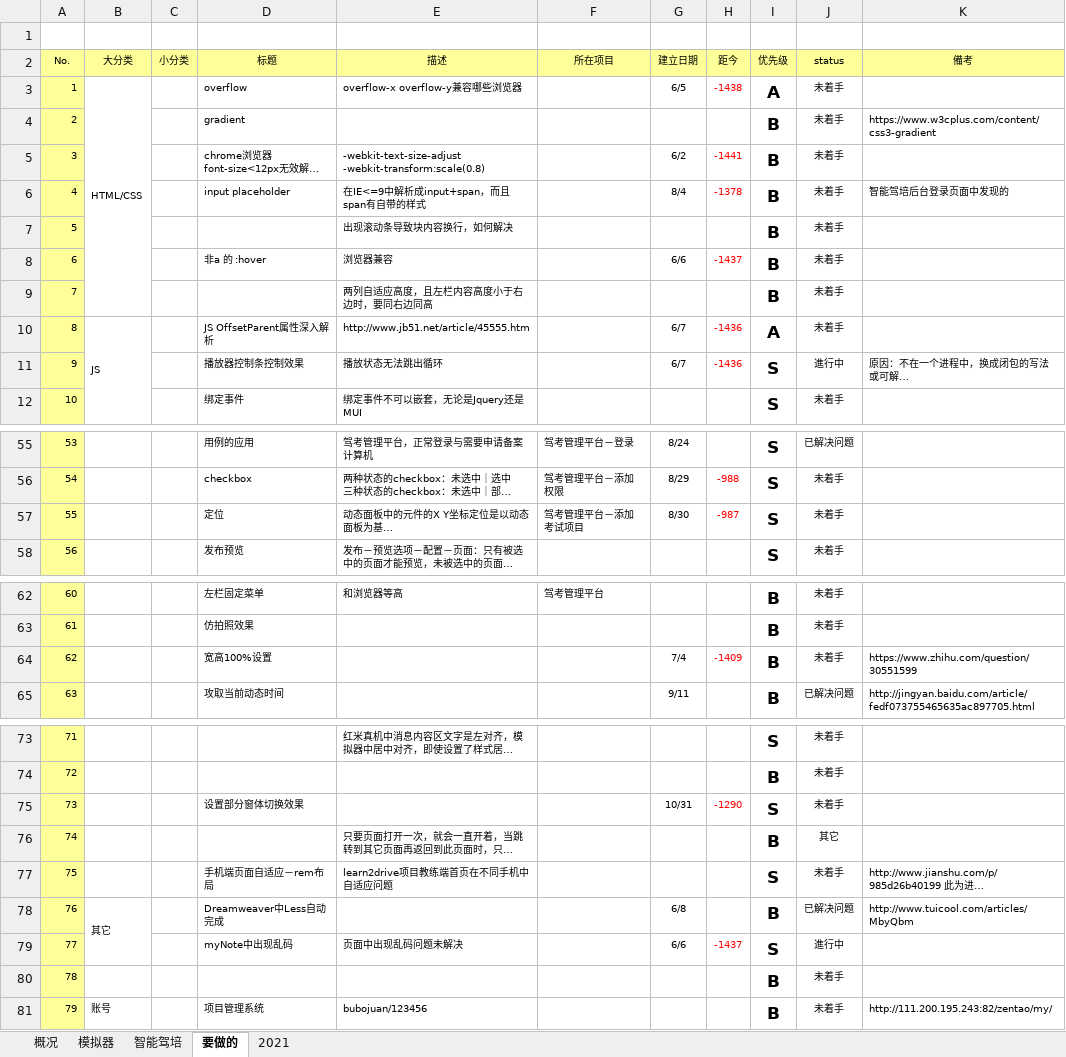
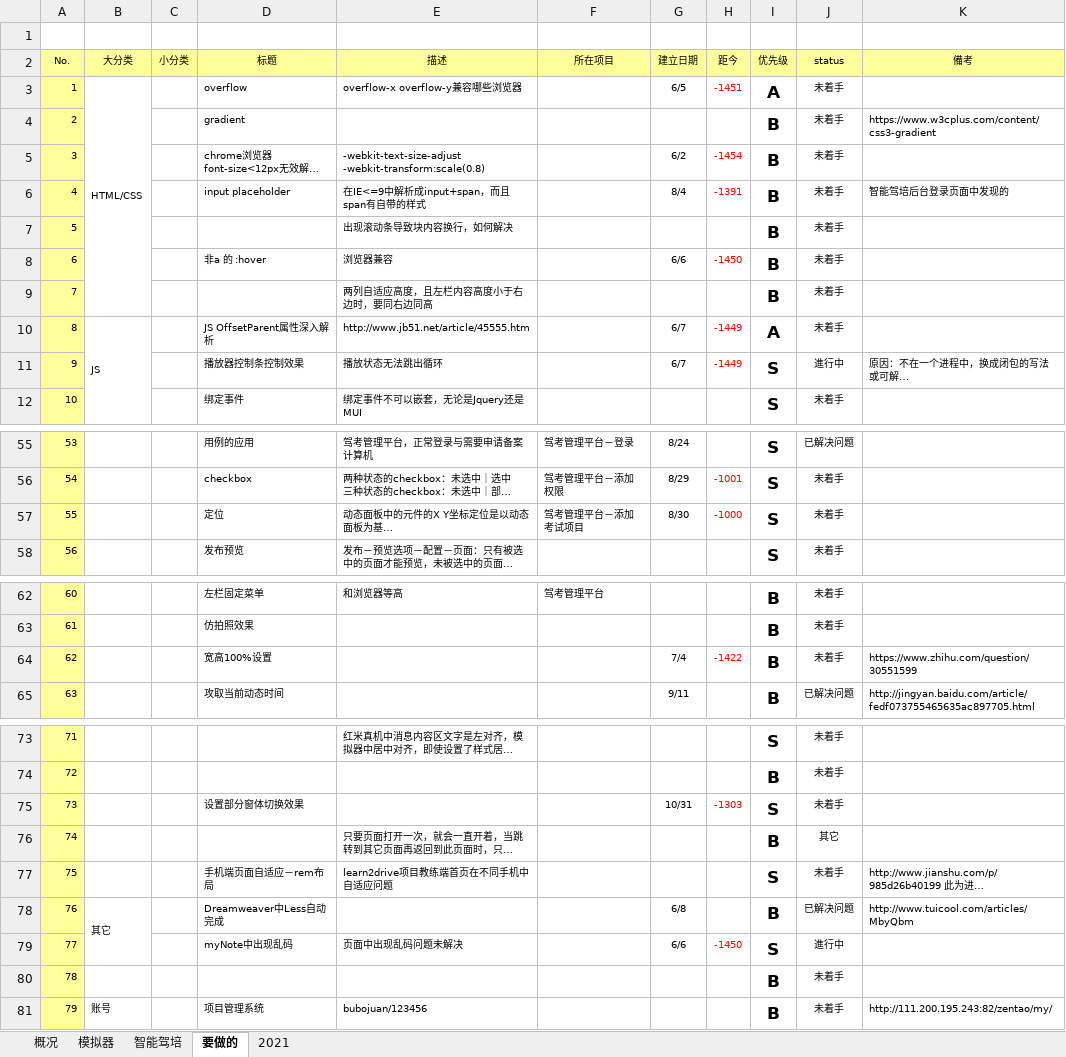
Before and after one commit to yq-icode/YQNote, an Excel workbook: 2021schedule.xlsx, sheet 要做的, drawn as a sheet; only a part is shown, gaps mark what is left out; long unchanged cells end in …; values as stored, in another font and other column widths than the file's, no borders; conditional formats not drawn; the diff covers the shown part only; the diff names each change by its address in the sheet, - before the commit and + after, or states it on an @@ line.

```diff
--- a/2021schedule.xlsx (sheet 要做的)
+++ b/2021schedule.xlsx (sheet 要做的)
-H3 (距今): -1438
+H3 (距今): -1451
-H5 (距今): -1441
+H5 (距今): -1454
-H6 (距今): -1378
+H6 (距今): -1391
-H8 (距今): -1437
+H8 (距今): -1450
-H10:H11 (距今): -1436
+H10:H11 (距今): -1449
-H56 (距今): -988
+H56 (距今): -1001
-H57 (距今): -987
+H57 (距今): -1000
-H64 (距今): -1409
+H64 (距今): -1422
-H75 (距今): -1290
+H75 (距今): -1303
-H79 (距今): -1437
+H79 (距今): -1450
```
Also changed, not shown: 13 edited cells elsewhere in this sheet, sheet 2021, 4 other files.
